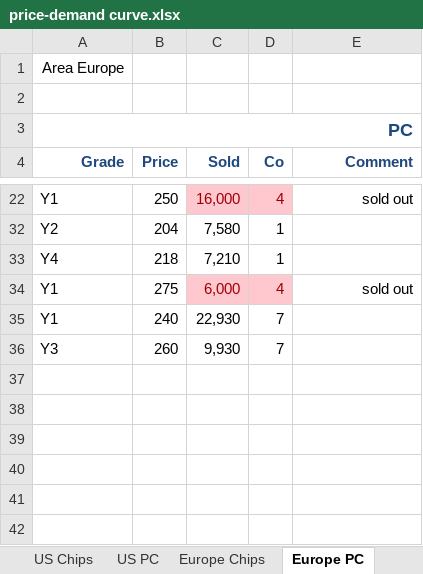
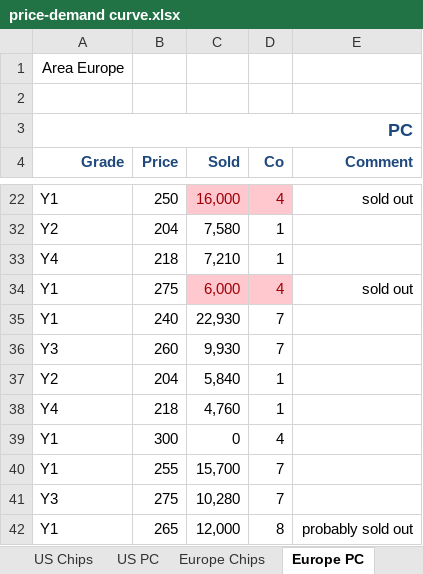
Before and after one commit to dj-death/modtech-bussim-2013, an Excel workbook: Tools/price-demand curve.xlsx, sheet Europe PC, drawn as a sheet; only a part is shown, gaps mark what is left out; values as stored, in another font and other column widths than the file's, no borders; the diff names each change by its address in the sheet, - before the commit and + after, or states it on an @@ line.

```diff
--- a/Tools/price-demand curve.xlsx (sheet Europe PC)
+++ b/Tools/price-demand curve.xlsx (sheet Europe PC)
+row 37: Y2 | 204 | 5,840 | 1
+row 38: Y4 | 218 | 4,760 | 1
+row 39: Y1 | 300 | 0 | 4
+row 40: Y1 | 255 | 15,700 | 7
+row 41: Y3 | 275 | 10,280 | 7
+row 42: Y1 | 265 | 12,000 | 8 | probably sold out
```
Also changed, not shown: sheet Brazil PC, sheet US PC, sheet Europe Chips, sheet US Chips, sheet Brazil Chips, Tools/price-cost estimation.xlsx.
